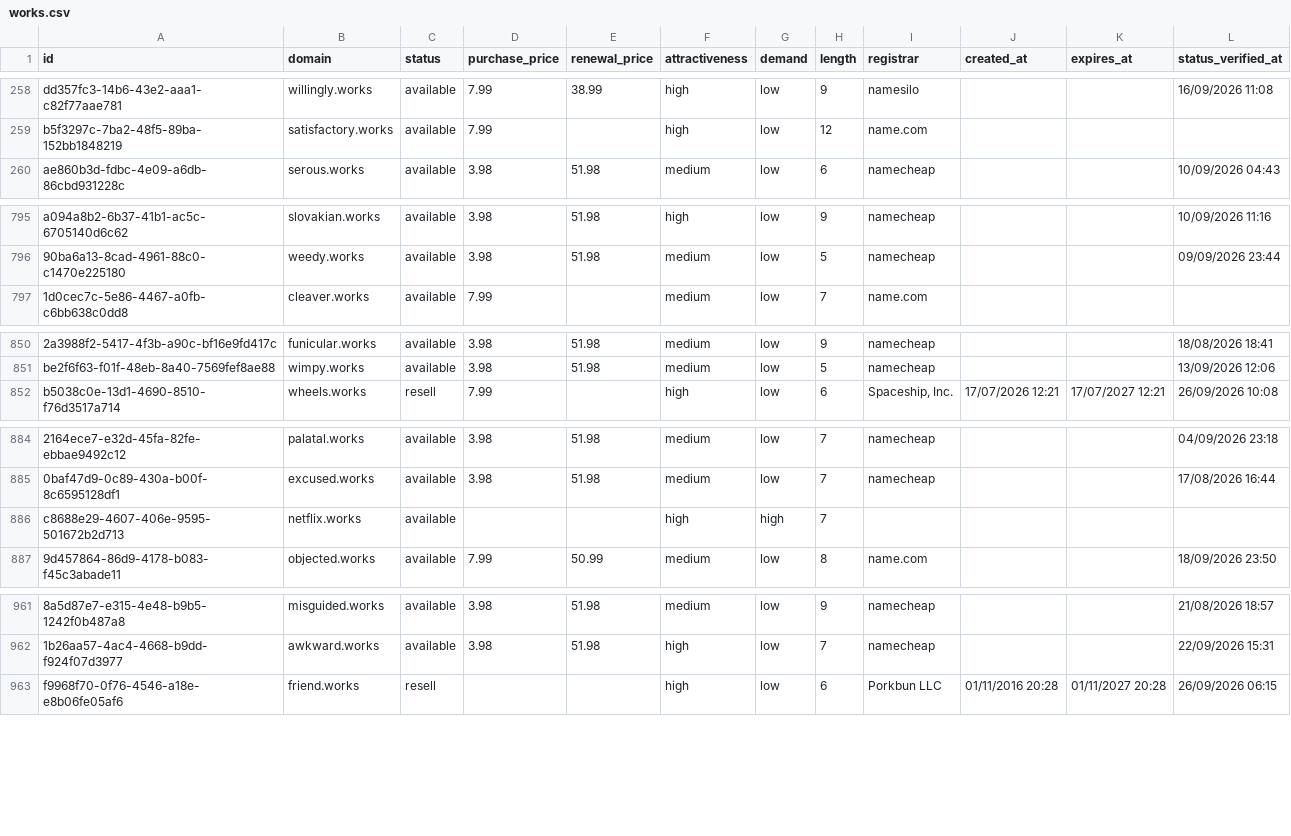
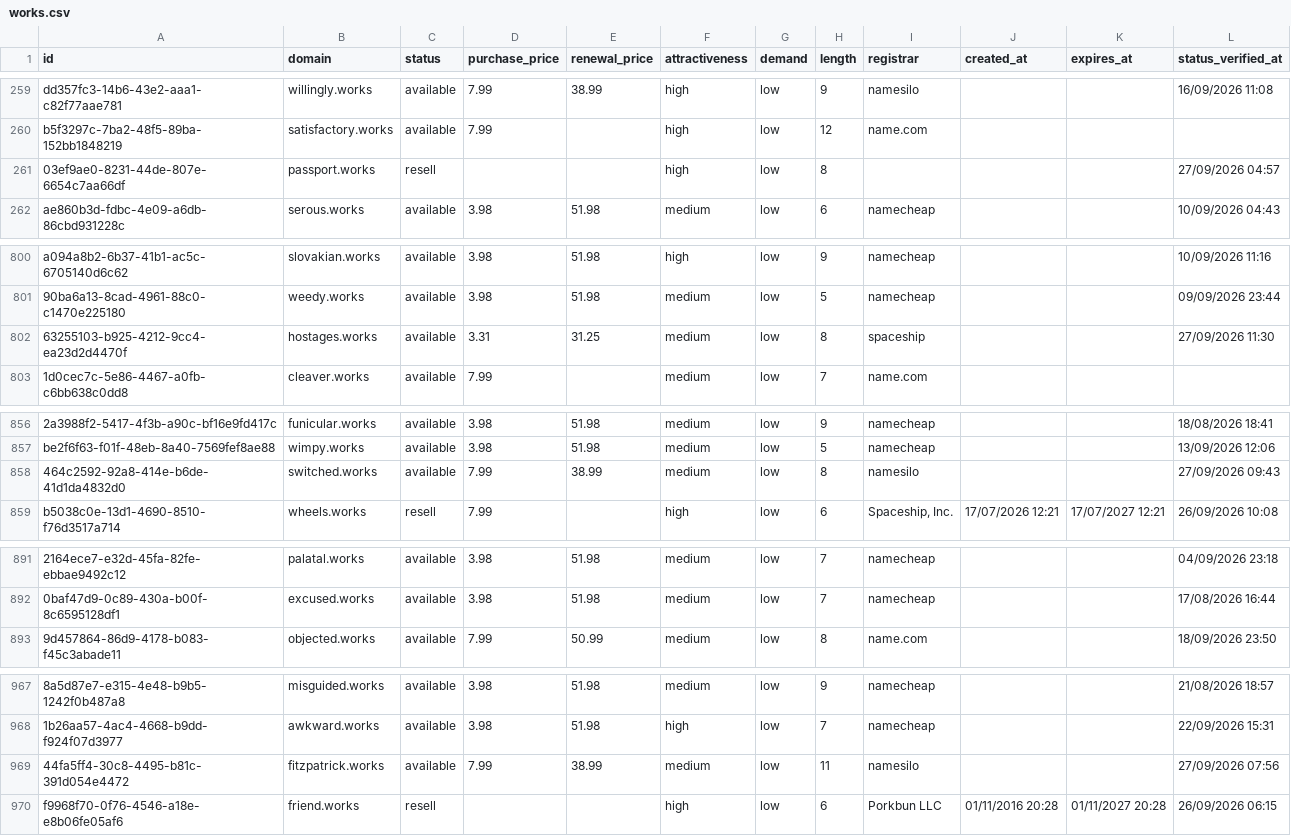
Before and after one commit to UniqueDomains/works-oneword-domains, a CSV file: works.csv, drawn as a sheet; only a part is shown, gaps mark what is left out; removed rows and columns are numbered as before the commit, all else as after; the diff covers the shown part only; the diff names each change by its address in the sheet, - before the commit and + after, or states it on an @@ line.

```diff
--- a/works.csv
+++ b/works.csv
+row 261: 03ef9ae0-8231-44de-807e-6654c7aa66df | passport.works | resell |  |  | high | low | 8 |  |  |  | 27/09/2026 04:57
+row 802: 63255103-b925-4212-9cc4-ea23d2d4470f | hostages.works | available | 3.31 | 31.25 | medium | low | 8 | spaceship |  |  | 27/09/2026 11:30
+row 858: 464c2592-92a8-414e-b6de-41d1da4832d0 | switched.works | available | 7.99 | 38.99 | medium | low | 8 | namesilo |  |  | 27/09/2026 09:43
-row 886: c8688e29-4607-406e-9595-501672b2d713 | netflix.works | available |  |  | high | high | 7
+row 969: 44fa5ff4-30c8-4495-b81c-391d054e4472 | fitzpatrick.works | available | 7.99 | 38.99 | medium | low | 11 | namesilo |  |  | 27/09/2026 07:56
```
Also changed, not shown: 4 added rows, 7 removed rows and 18 edited cells elsewhere in this file, 3 other files.
